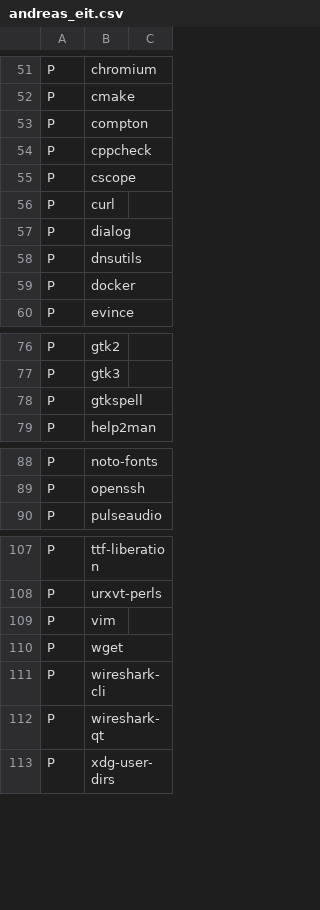
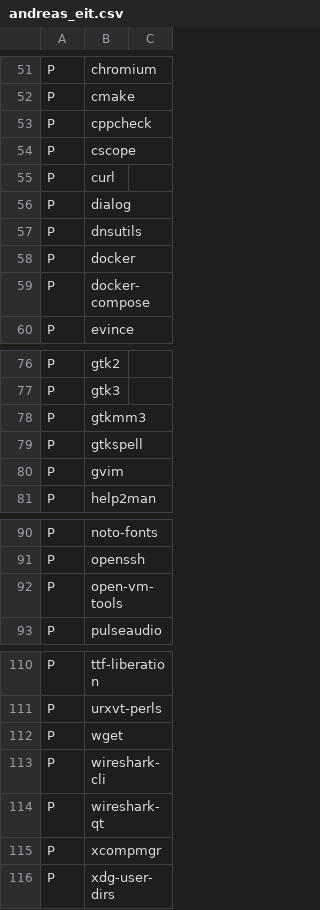
Before and after one commit to schmidtandreas/arch-install, a CSV file: configs/andreas_eit.csv, drawn as a sheet; only a part is shown, gaps mark what is left out; removed rows and columns are numbered as before the commit, all else as after; the diff names each change by its address in the sheet, - before the commit and + after, or states it on an @@ line.

Commit message:
configs: andreas: eit: change: vim->gvim, compton->xcompmgr add: gtkmm3,open-vm-tools,docker-compose
Signed-off-by: Andreas Schmidt <andreas.schmidt@claas.com>

```diff
--- a/configs/andreas_eit.csv
+++ b/configs/andreas_eit.csv
-row 53: P | compton
+row 59: P | docker-compose
+row 78: P | gtkmm3
+row 80: P | gvim
+row 92: P | open-vm-tools
-row 109: P | vim
+row 115: P | xcompmgr
```
